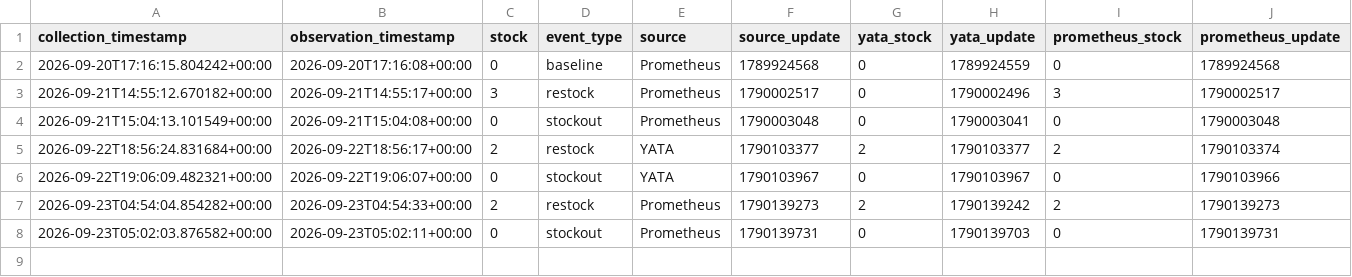
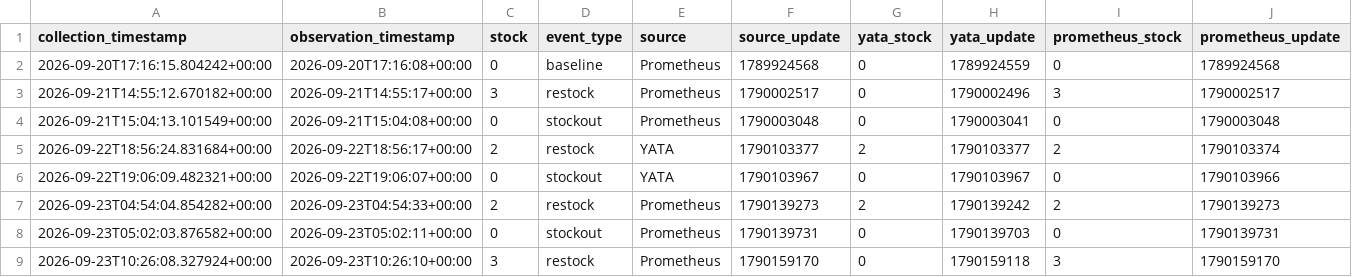
Before and after one commit to hansrsrian/Hans-data-collector, a CSV file: data/neumune_events.csv, drawn as a sheet.

Commit message:
Neumune measurement

```diff
--- a/data/neumune_events.csv
+++ b/data/neumune_events.csv
@@ -8 +8,2 @@ collection_timestamp,observation_timestamp,stock,event_type,source,source_update
 2026-09-23T05:02:03.876582+00:00,2026-09-23T05:02:11+00:00,0,stockout,Prometheus,1790139731,0,1790139703,0,1790139731
+2026-09-23T10:26:08.327924+00:00,2026-09-23T10:26:10+00:00,3,restock,Prometheus,1790159170,0,1790159118,3,1790159170
```
Also changed, not shown: 1 other file.
